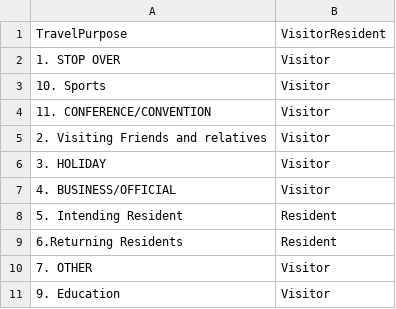
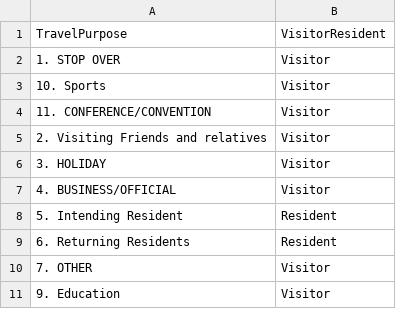
Before and after one commit to jeroenminderman/fork-it-up, a CSV file: data/open/PurposeOfVisitCodes.csv, drawn as a sheet.

Commit message:
TravelPurposeProcessing

```diff
--- a/data/open/PurposeOfVisitCodes.csv
+++ b/data/open/PurposeOfVisitCodes.csv
@@ -8,3 +8,3 @@ TravelPurpose,VisitorResident
 5. Intending Resident,Resident
-6.Returning Residents,Resident
+6. Returning Residents,Resident
 7. OTHER,Visitor
```
Also changed, not shown: 1 other file.
